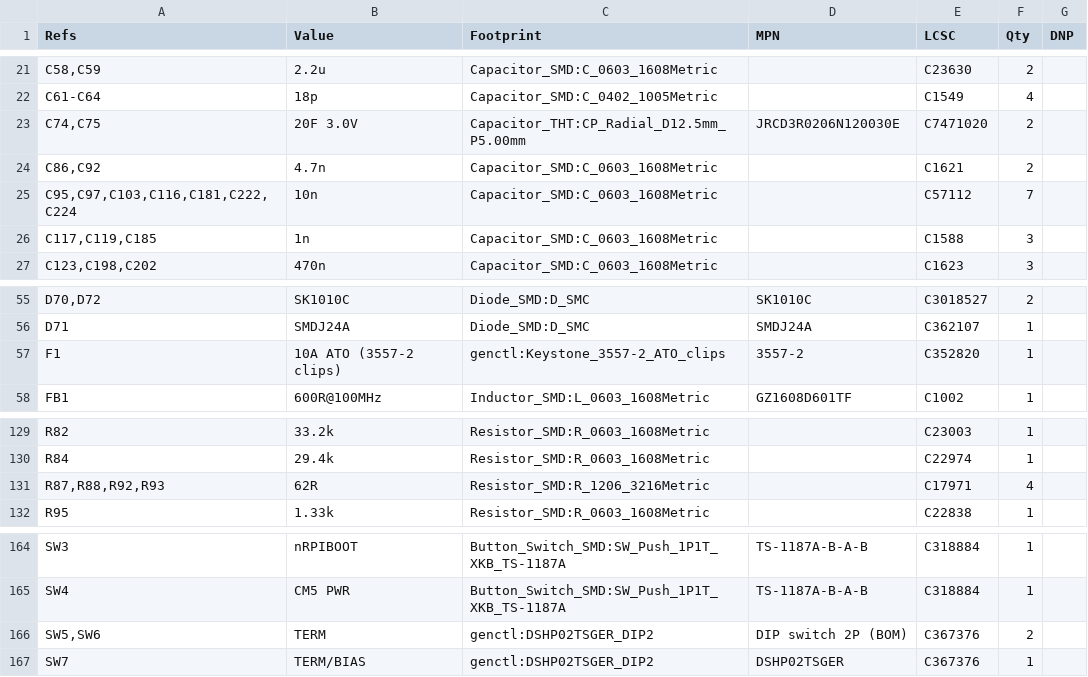
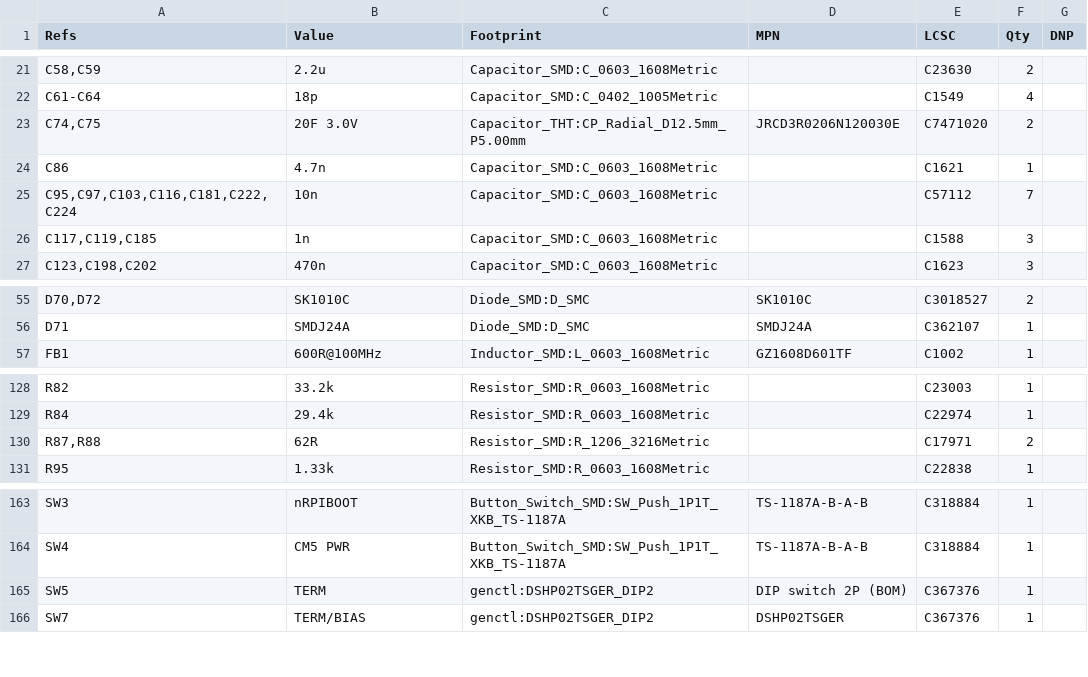
Before and after one commit to Ethan-Poag/blackstart, a CSV file: docs/genctl_bom.csv, drawn as a sheet; only a part is shown, gaps mark what is left out.

```diff
--- a/docs/genctl_bom.csv
+++ b/docs/genctl_bom.csv
@@ -23,3 +23,3 @@
 "C74,C75","20F 3.0V","Capacitor_THT:CP_Radial_D12.5mm_P5.00mm","JRCD3R0206N120030E","C7471020","2",""
-"C86,C92","4.7n","Capacitor_SMD:C_0603_1608Metric","","C1621","2",""
+"C86","4.7n","Capacitor_SMD:C_0603_1608Metric","","C1621","1",""
 "C95,C97,C103,C116,C181,C222,C224","10n","Capacitor_SMD:C_0603_1608Metric","","C57112","7",""
@@ -56,3 +56,2 @@
 "D71","SMDJ24A","Diode_SMD:D_SMC","SMDJ24A","C362107","1",""
-"F1","10A ATO (3557-2 clips)","genctl:Keystone_3557-2_ATO_clips","3557-2","C352820","1",""
 "FB1","600R@100MHz","Inductor_SMD:L_0603_1608Metric","GZ1608D601TF","C1002","1",""
@@ -130,3 +129,3 @@
 "R84","29.4k","Resistor_SMD:R_0603_1608Metric","","C22974","1",""
-"R87,R88,R92,R93","62R","Resistor_SMD:R_1206_3216Metric","","C17971","4",""
+"R87,R88","62R","Resistor_SMD:R_1206_3216Metric","","C17971","2",""
 "R95","1.33k","Resistor_SMD:R_0603_1608Metric","","C22838","1",""
@@ -165,3 +164,3 @@
 "SW4","CM5 PWR","Button_Switch_SMD:SW_Push_1P1T_XKB_TS-1187A","TS-1187A-B-A-B","C318884","1",""
-"SW5,SW6","TERM","genctl:DSHP02TSGER_DIP2","DIP switch 2P (BOM)","C367376","2",""
+"SW5","TERM","genctl:DSHP02TSGER_DIP2","DIP switch 2P (BOM)","C367376","1",""
 "SW7","TERM/BIAS","genctl:DSHP02TSGER_DIP2","DSHP02TSGER","C367376","1",""
```
Also changed, not shown: bom/comms_bom.csv, bom/power_bom.csv, 5 other files.
